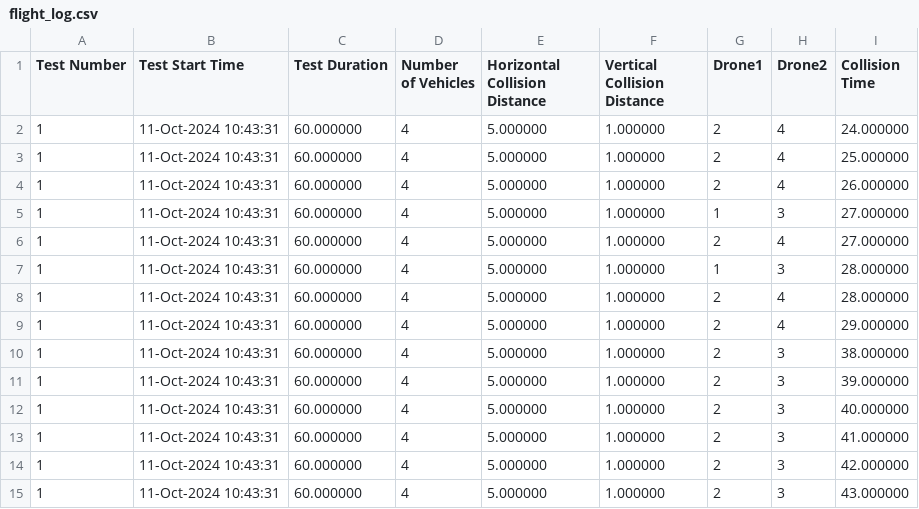
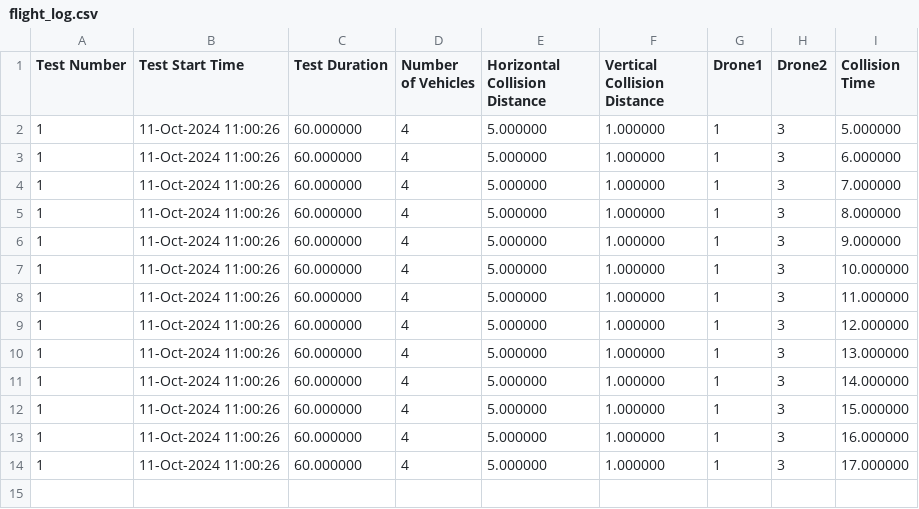
Before and after one commit to jdWilU/V2V-Drone-Sim, a CSV file: flight_log.csv, drawn as a sheet.

```diff
--- a/flight_log.csv
+++ b/flight_log.csv
@@ -1,15 +1,14 @@
 Test Number,Test Start Time,Test Duration,Number of Vehicles,Horizontal Collision Distance,Vertical Collision Distance,Drone1,Drone2,Collision Time
-1,11-Oct-2024 10:43:31,60.000000,4,5.000000,1.000000,2,4,24.000000
-1,11-Oct-2024 10:43:31,60.000000,4,5.000000,1.000000,2,4,25.000000
-1,11-Oct-2024 10:43:31,60.000000,4,5.000000,1.000000,2,4,26.000000
-1,11-Oct-2024 10:43:31,60.000000,4,5.000000,1.000000,1,3,27.000000
-1,11-Oct-2024 10:43:31,60.000000,4,5.000000,1.000000,2,4,27.000000
-1,11-Oct-2024 10:43:31,60.000000,4,5.000000,1.000000,1,3,28.000000
-1,11-Oct-2024 10:43:31,60.000000,4,5.000000,1.000000,2,4,28.000000
-1,11-Oct-2024 10:43:31,60.000000,4,5.000000,1.000000,2,4,29.000000
-1,11-Oct-2024 10:43:31,60.000000,4,5.000000,1.000000,2,3,38.000000
-1,11-Oct-2024 10:43:31,60.000000,4,5.000000,1.000000,2,3,39.000000
-1,11-Oct-2024 10:43:31,60.000000,4,5.000000,1.000000,2,3,40.000000
-1,11-Oct-2024 10:43:31,60.000000,4,5.000000,1.000000,2,3,41.000000
-1,11-Oct-2024 10:43:31,60.000000,4,5.000000,1.000000,2,3,42.000000
-1,11-Oct-2024 10:43:31,60.000000,4,5.000000,1.000000,2,3,43.000000
+1,11-Oct-2024 11:00:26,60.000000,4,5.000000,1.000000,1,3,5.000000
+1,11-Oct-2024 11:00:26,60.000000,4,5.000000,1.000000,1,3,6.000000
+1,11-Oct-2024 11:00:26,60.000000,4,5.000000,1.000000,1,3,7.000000
+1,11-Oct-2024 11:00:26,60.000000,4,5.000000,1.000000,1,3,8.000000
+1,11-Oct-2024 11:00:26,60.000000,4,5.000000,1.000000,1,3,9.000000
+1,11-Oct-2024 11:00:26,60.000000,4,5.000000,1.000000,1,3,10.000000
+1,11-Oct-2024 11:00:26,60.000000,4,5.000000,1.000000,1,3,11.000000
+1,11-Oct-2024 11:00:26,60.000000,4,5.000000,1.000000,1,3,12.000000
+1,11-Oct-2024 11:00:26,60.000000,4,5.000000,1.000000,1,3,13.000000
+1,11-Oct-2024 11:00:26,60.000000,4,5.000000,1.000000,1,3,14.000000
+1,11-Oct-2024 11:00:26,60.000000,4,5.000000,1.000000,1,3,15.000000
+1,11-Oct-2024 11:00:26,60.000000,4,5.000000,1.000000,1,3,16.000000
+1,11-Oct-2024 11:00:26,60.000000,4,5.000000,1.000000,1,3,17.000000
```
Also changed, not shown: 1 other file.
